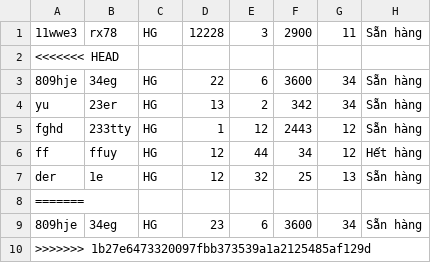
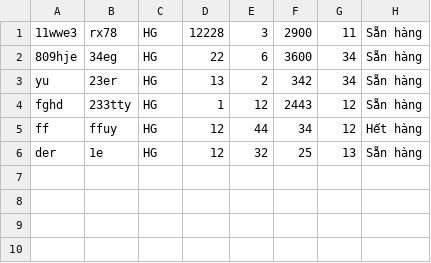
Before and after one commit to ducken2900/KitVault, a CSV file: database/kho_hang.csv, drawn as a sheet.

```diff
--- a/database/kho_hang.csv
+++ b/database/kho_hang.csv
@@ -1,3 +1,2 @@
 11wwe3,rx78,HG,12228,3,2900,11,Sẵn hàng
-<<<<<<< HEAD
 809hje,34eg,HG,22,6,3600,34,Sẵn hàng
@@ -7,4 +6 @@ ff,ffuy,HG,12,44,34,12,Hết hàng
 der,1e,HG,12,32,25,13,Sẵn hàng
-=======
-809hje,34eg,HG,23,6,3600,34,Sẵn hàng
->>>>>>> 1b27e6473320097fbb373539a1a2125485af129d
```
Also changed, not shown: database/login_history.csv, database/tk.csv, 9 other files.
